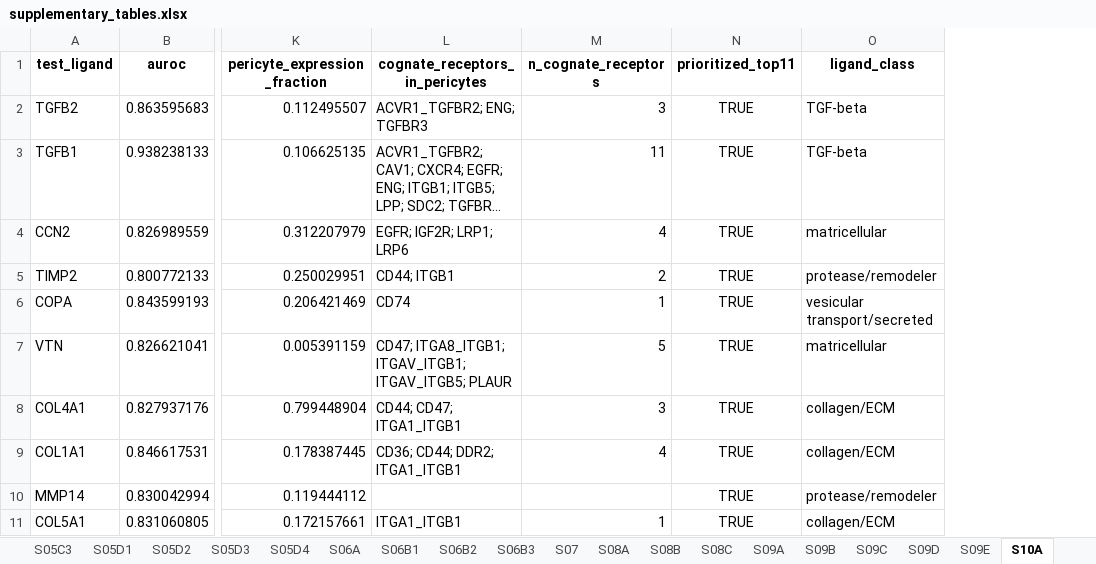
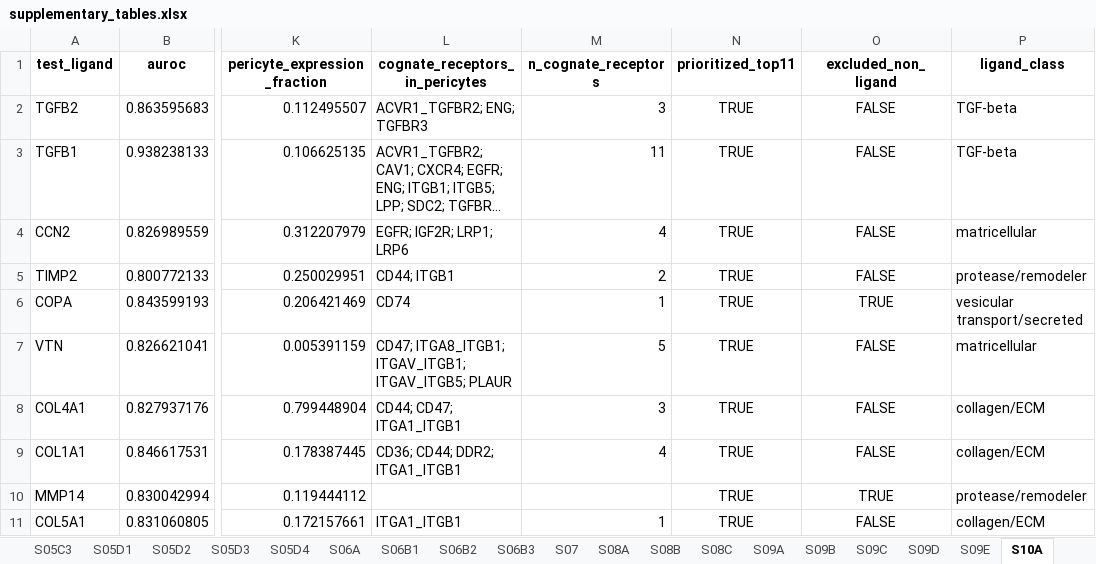
Before and after one commit to heart-gen/angiotensinII_lung, an Excel workbook: tables/_m/supplementary_tables.xlsx, sheet S10A, drawn as a sheet; only a part is shown, gaps mark what is left out; long unchanged cells end in …; values as stored, in another font and other column widths than the file's, no borders; the diff names each change by its address in the sheet, - before the commit and + after, or states it on an @@ line.

Commit message:
Drop non-ligands from the ligand panels; retire the last disease main figure
Figure 4 (figure_ccc_nichenet) drew COPA, MMP14 and SIRPB2 as prioritized
ligands. They enter because NicheNet's prior lr_network is taken as-is; none is
a ligand in the sense the figure claims (COPI coat subunit, membrane protease,
myeloid immunoreceptor). A shared NON_LIGANDS / drop_non_ligands() in
_fig_common.R removes them at the display layer BEFORE each top-N cut, so
Figure 4 keeps 15 ligands, S8 keeps 11 and S9A 8 per receiver. Upstream tables
keep all candidates: S10A/S10B gain `excluded_non_ligand`, the S10A AGT-rank
anchor is unchanged, and all 21 anchors pass. MMP14 is untouched where it is a
target gene and in the BM-target result (S9D / S11A).

S10B's N_PERM was hardcoded at 1,000 while the run on disk used 10,000; it is
now derived from the p floor, and the S8 legend's membership, z range and floor
are refreshed from the table.

figure_mechanism_main (donor-level disease phenotype), its figureB QC draft and
the orphaned disease_main_figure.log are removed; this repository makes no
disease claims and the continuum panel duplicated Figure 2F. Legends, the
narrative arc, the S11 cross-reference and the stale "folder stops at S13"
note are updated; the regeneration ledger marks the figure retired.

```diff
--- a/tables/_m/supplementary_tables.xlsx (sheet S10A)
+++ b/tables/_m/supplementary_tables.xlsx (sheet S10A)
+column O (excluded_non_ligand), rows 2-11: FALSE | FALSE | FALSE | FALSE | TRUE | FALSE | FALSE | FALSE | TRUE | FALSE
```
Also changed, not shown: sheet S10B, sheet README, 48 other files.
